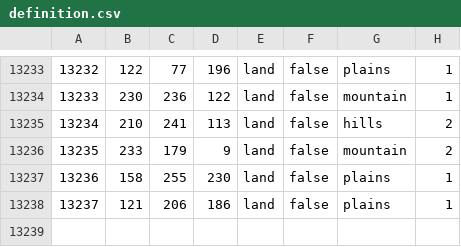
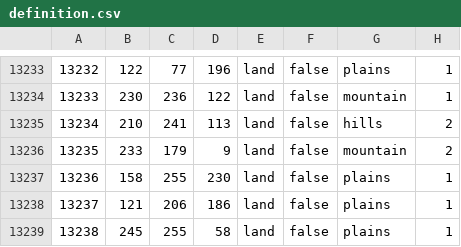
Before and after one commit to AndreyYad/Legacy-of-Napoleon, a CSV file: map/definition.csv, drawn as a sheet; only a part is shown, gaps mark what is left out.

```diff
--- a/map/definition.csv
+++ b/map/definition.csv
@@ -13238 +13238,2 @@
 13237;121;206;186;land;false;plains;1
+13238;245;255;58;land;false;plains;1
```
Also changed, not shown: 23 other files.
